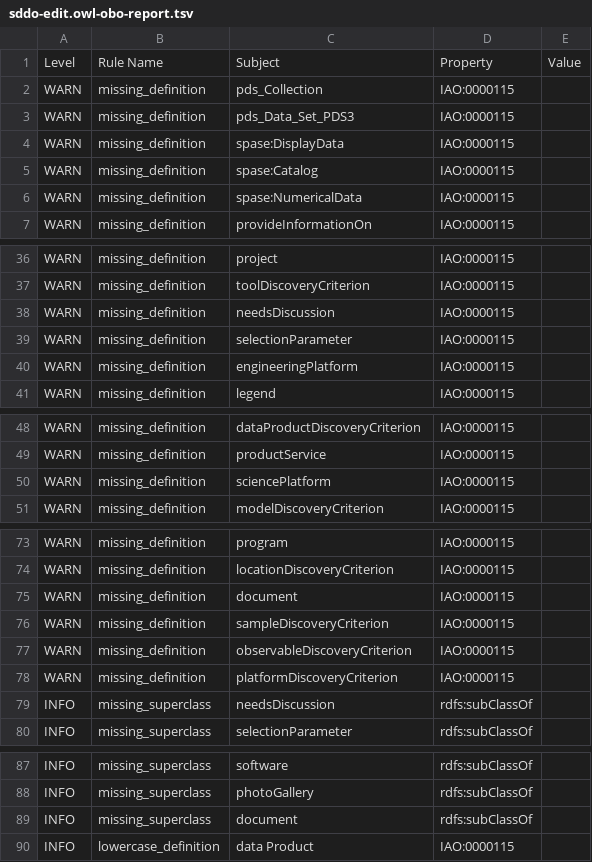
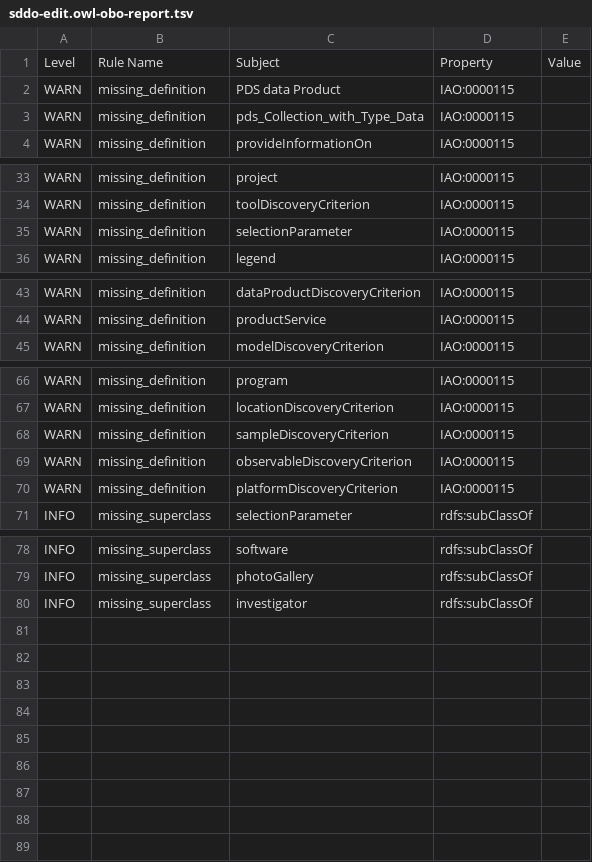
Before and after one commit to NASA-IMPACT/sddo, a TSV file: src/ontology/reports/sddo-edit.owl-obo-report.tsv, drawn as a sheet; only a part is shown, gaps mark what is left out; the diff covers the shown part only.

Commit message:
Continuous build products check-in

```diff
--- a/src/ontology/reports/sddo-edit.owl-obo-report.tsv
+++ b/src/ontology/reports/sddo-edit.owl-obo-report.tsv
@@ -1,7 +1,4 @@
 Level	Rule Name	Subject	Property	Value
-WARN	missing_definition	pds_Collection	IAO:0000115	
-WARN	missing_definition	pds_Data_Set_PDS3	IAO:0000115	
-WARN	missing_definition	spase:DisplayData	IAO:0000115	
-WARN	missing_definition	spase:Catalog	IAO:0000115	
-WARN	missing_definition	spase:NumericalData	IAO:0000115	
+WARN	missing_definition	PDS data Product	IAO:0000115	
+WARN	missing_definition	pds_Collection_with_Type_Data	IAO:0000115	
 WARN	missing_definition	provideInformationOn	IAO:0000115	
@@ -37,5 +34,3 @@ WARN	missing_definition	project	IAO:0000115
 WARN	missing_definition	toolDiscoveryCriterion	IAO:0000115	
-WARN	missing_definition	needsDiscussion	IAO:0000115	
 WARN	missing_definition	selectionParameter	IAO:0000115	
-WARN	missing_definition	engineeringPlatform	IAO:0000115	
 WARN	missing_definition	legend	IAO:0000115	
@@ -49,3 +44,2 @@ WARN	missing_definition	dataProductDiscoveryCriterion	IAO:0000115
 WARN	missing_definition	productService	IAO:0000115	
-WARN	missing_definition	sciencePlatform	IAO:0000115	
 WARN	missing_definition	modelDiscoveryCriterion	IAO:0000115	
@@ -74,3 +67,2 @@ WARN	missing_definition	program	IAO:0000115
 WARN	missing_definition	locationDiscoveryCriterion	IAO:0000115	
-WARN	missing_definition	document	IAO:0000115	
 WARN	missing_definition	sampleDiscoveryCriterion	IAO:0000115	
@@ -78,3 +70,2 @@ WARN	missing_definition	observableDiscoveryCriterion	IAO:0000115
 WARN	missing_definition	platformDiscoveryCriterion	IAO:0000115	
-INFO	missing_superclass	needsDiscussion	rdfs:subClassOf	
 INFO	missing_superclass	selectionParameter	rdfs:subClassOf	
@@ -88,3 +79,2 @@ INFO	missing_superclass	software	rdfs:subClassOf
 INFO	missing_superclass	photoGallery	rdfs:subClassOf	
-INFO	missing_superclass	document	rdfs:subClassOf	
-INFO	lowercase_definition	data Product	IAO:0000115	
+INFO	missing_superclass	investigator	rdfs:subClassOf	
```
Also changed, not shown: 1 removed row and 1 edited cell elsewhere in this file, 6 other files.
